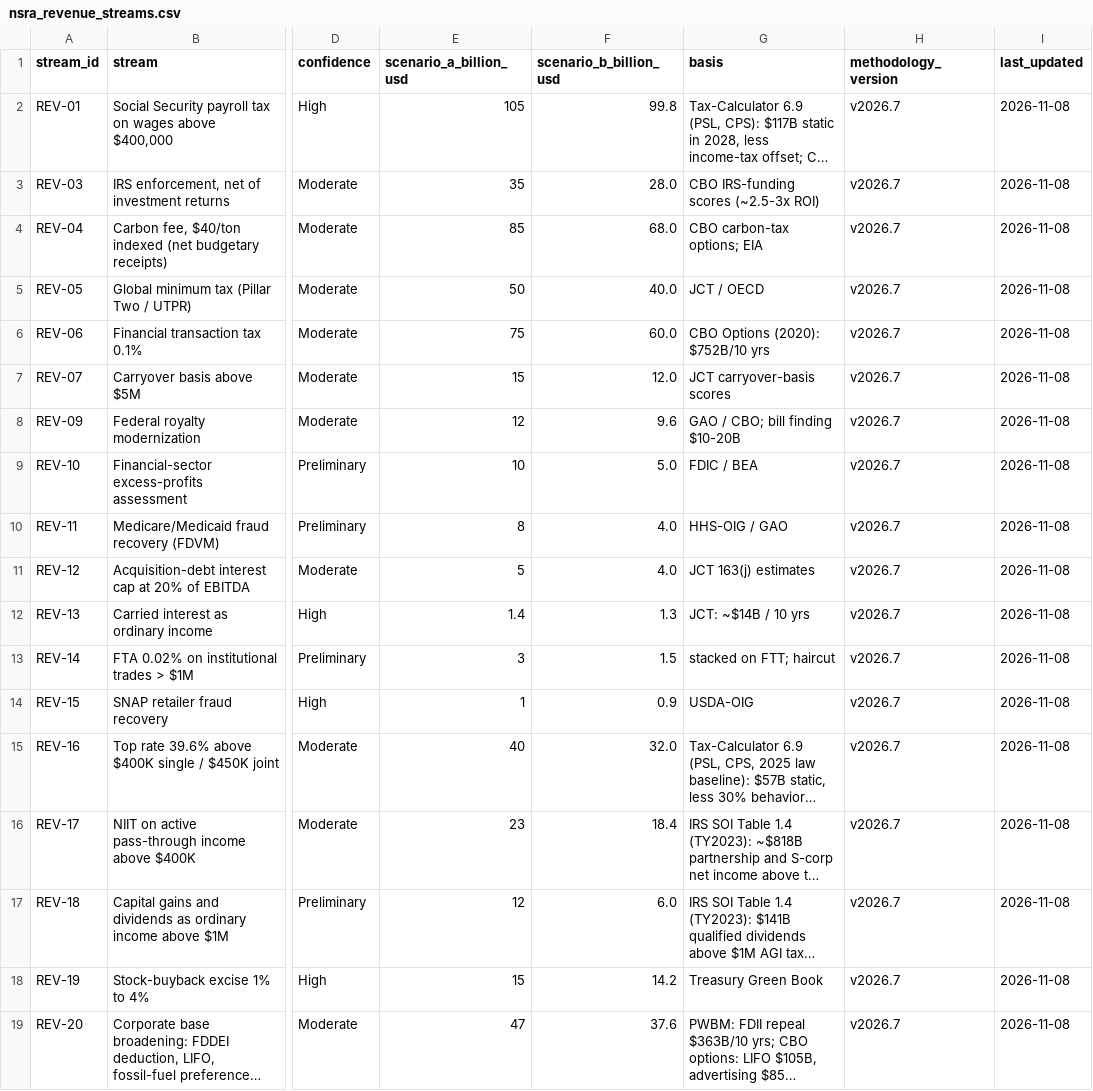
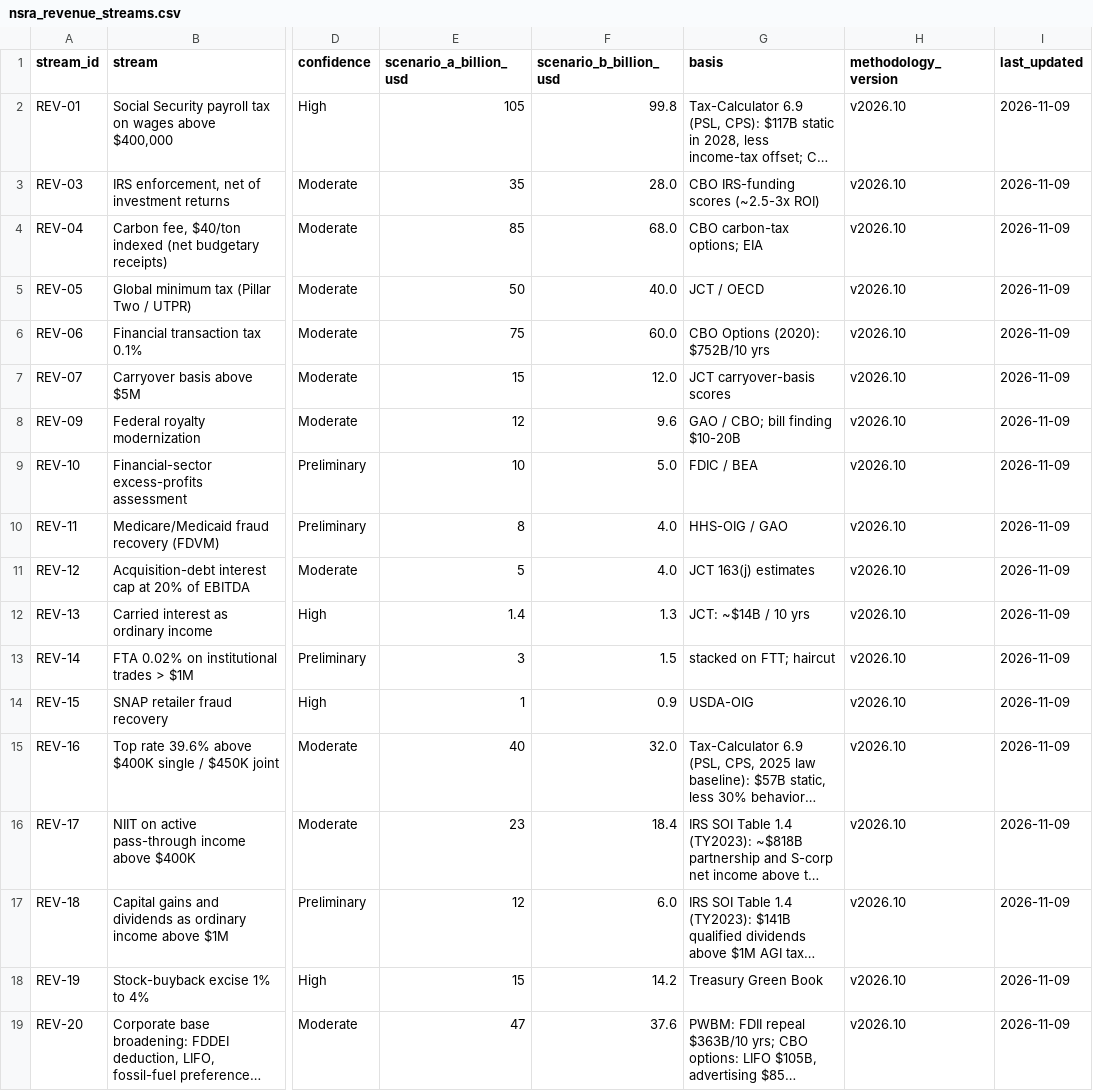
Before and after one commit to americanvault/theamericandeal, a CSV file: data/nsra_revenue_streams.csv, drawn as a sheet; only a part is shown, gaps mark what is left out; long unchanged cells end in …; the diff names each change by its address in the sheet, - before the commit and + after, or states it on an @@ line.

Commit message:
Data: revenue streams

```diff
--- a/data/nsra_revenue_streams.csv
+++ b/data/nsra_revenue_streams.csv
-H2:H19 (methodology_version): v2026.7
+H2:H19 (methodology_version): v2026.10
-I2:I19 (last_updated): 2026-11-08
+I2:I19 (last_updated): 2026-11-09
```
